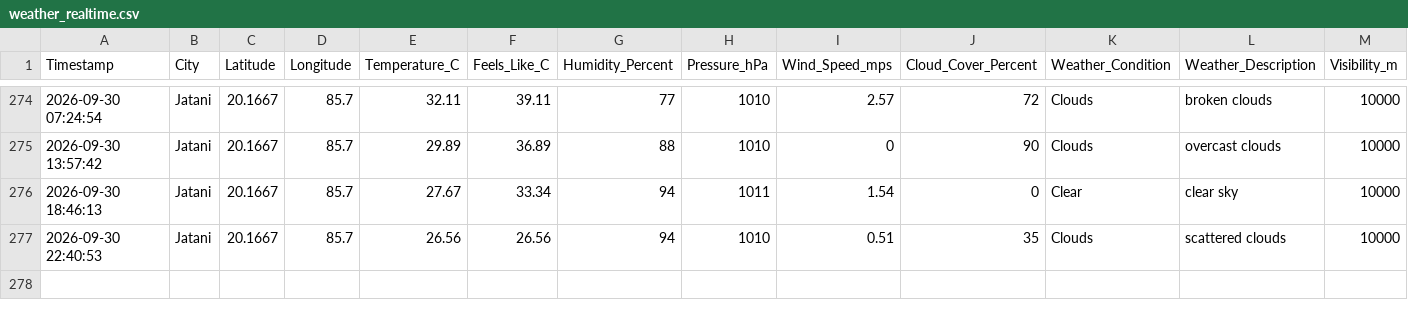
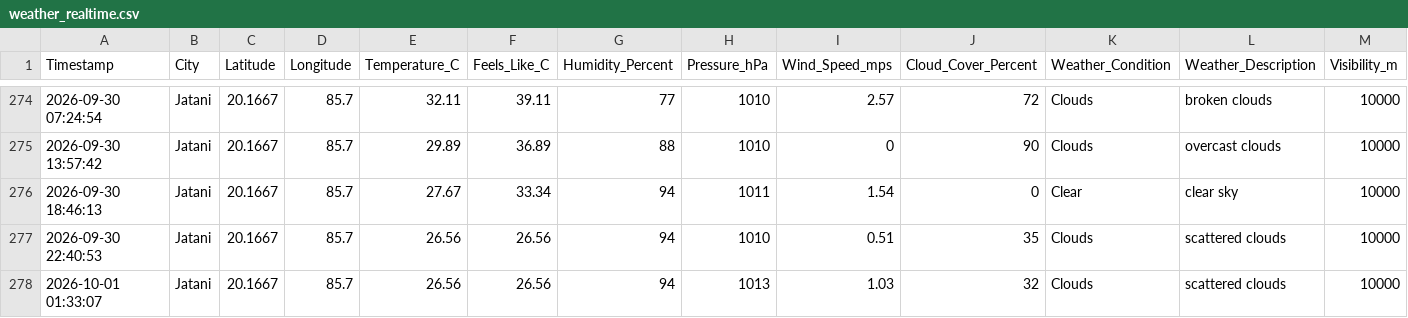
Before and after one commit to biswal-prem-5677/weather-realtime, a CSV file: weather_realtime.csv, drawn as a sheet; only a part is shown, gaps mark what is left out.

```diff
--- a/weather_realtime.csv
+++ b/weather_realtime.csv
@@ -277 +277,2 @@ Timestamp,City,Latitude,Longitude,Temperature_C,Feels_Like_C,Humidity_Percent,Pr
 2026-09-30 22:40:53,Jatani,20.1667,85.7,26.56,26.56,94,1010,0.51,35,Clouds,scattered clouds,10000
+2026-10-01 01:33:07,Jatani,20.1667,85.7,26.56,26.56,94,1013,1.03,32,Clouds,scattered clouds,10000
```
